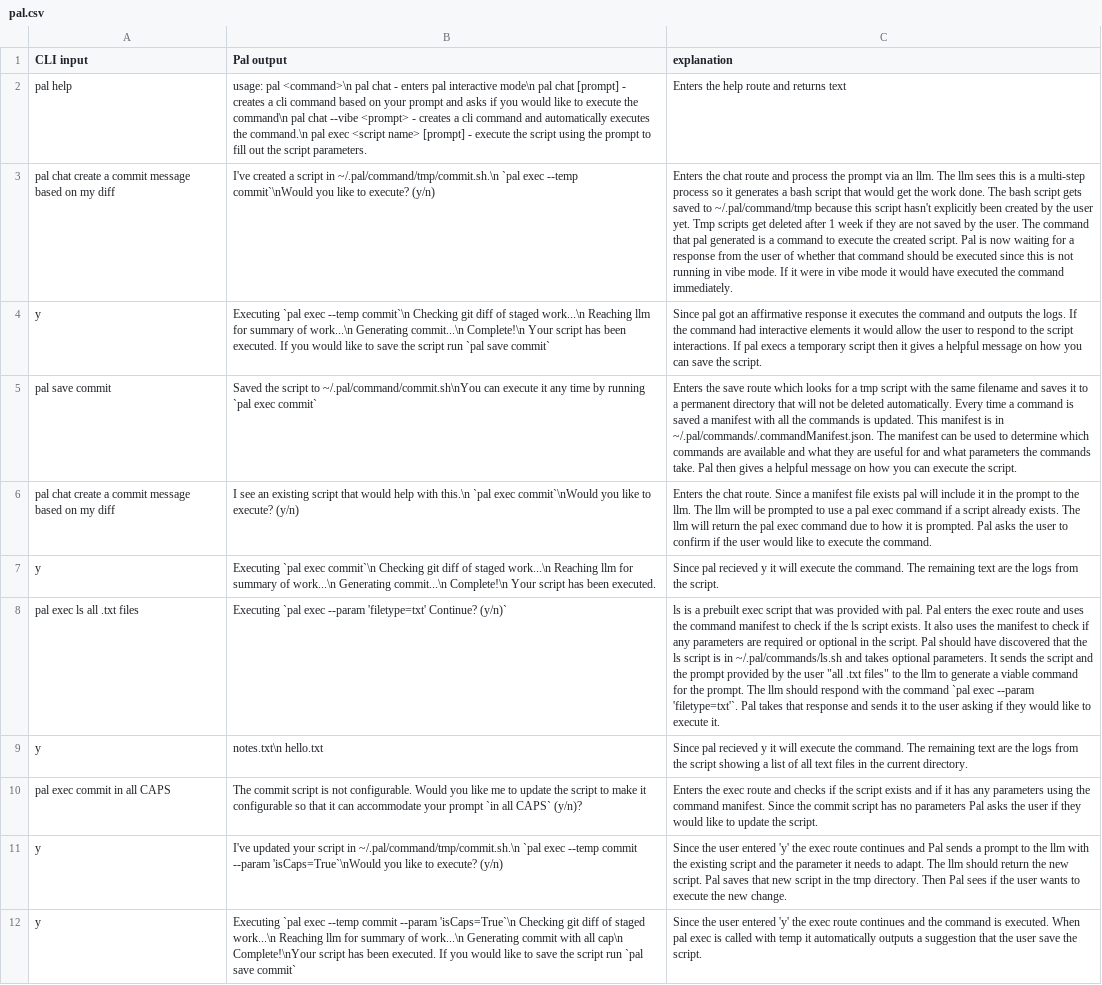
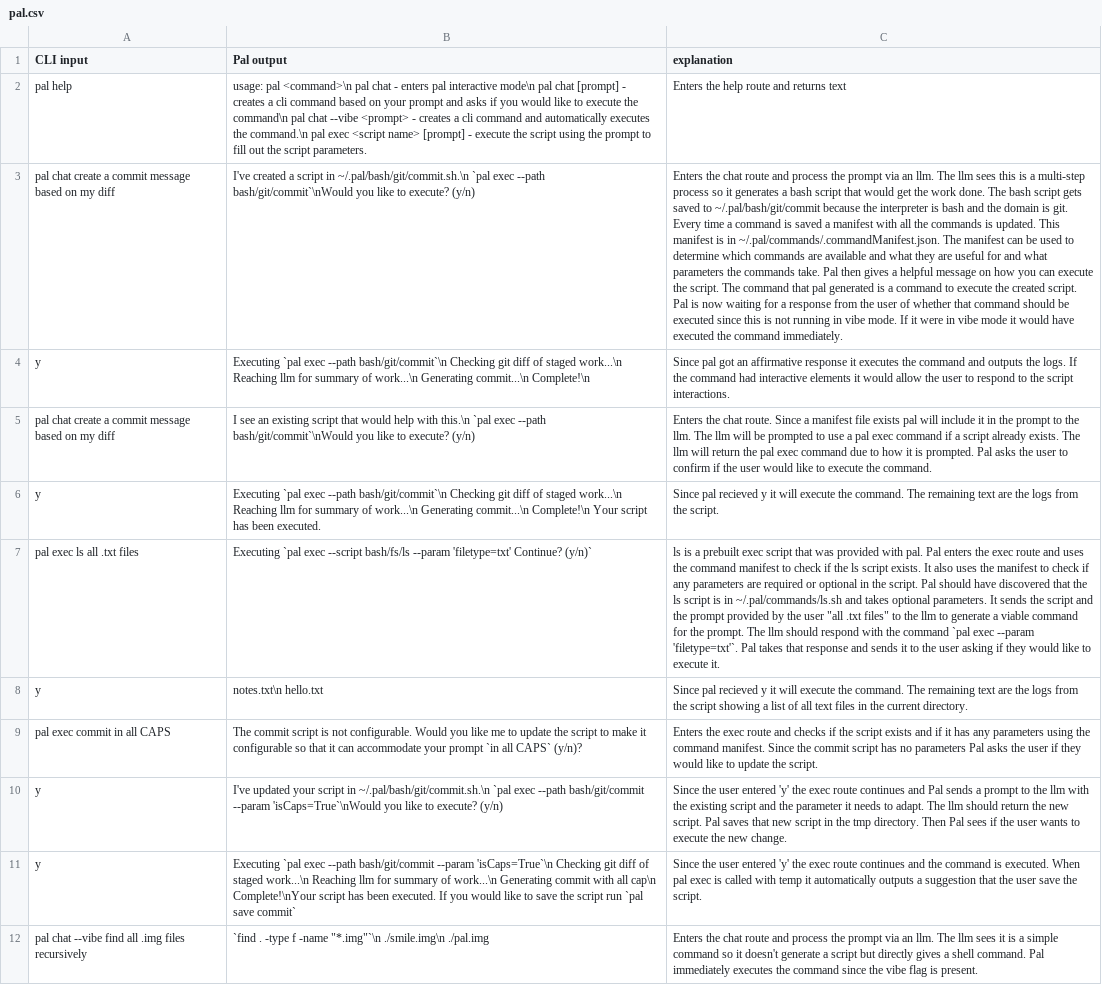
Before and after one commit to jykim16/pal, a CSV file: specfiles/pal.csv, drawn as a sheet; only a part is shown; the shorter side is filled out with more unchanged rows; removed rows and columns are numbered as before the commit, all else as after; the diff covers the shown part only; the diff names each change by its address in the sheet, - before the commit and + after, or states it on an @@ line.

Commit message:
update ux of pal

```diff
--- a/specfiles/pal.csv
+++ b/specfiles/pal.csv
-B3 (Pal output): …script in ~/.pal/command/tmp/commit.sh.\n `pal exec --temp commit`\nWould you like…
+B3 (Pal output): …script in ~/.pal/bash/git/commit.sh.\n `pal exec --path bash/git/commit`\nWould you like…
-C3 (explanation): …saved to ~/.pal/command/tmp because this script hasn't explicitly been created by the user yet. Tmp scripts get deleted after 1 week if they are not saved by the user. The command…
+C3 (explanation): …saved to ~/.pal/bash/git/commit because the interpreter is bash and the domain is git. Every time a command is saved a manifest with all the commands is updated. This manifest is in ~/.pal/commands/.commandManifest.json. The manifest can be used to determine which commands are available and what they are useful for and what parameters the commands take. Pal then gives a helpful message on how you can execute the script. The command…
-B4 (Pal output): …`pal exec --temp commit`\n Checking git diff of staged work...\n Reaching llm for summary of work...\n Generating commit...\n Complete!\n Your script has been executed. If you would like to save the script run `pal save commit`
+B4 (Pal output): …`pal exec --path bash/git/commit`\n Checking git diff of staged work...\n Reaching llm for summary of work...\n Generating commit...\n Complete!\n
-C4 (explanation): …script interactions. If pal execs a temporary script then it gives a helpful message on how you can save the script.
+C4 (explanation): …script interactions.
-row 5: pal save commit | Saved the script to ~/.pal/command/commit.sh\nYou can execute it any time by running `pal exec commit` | Enters the save route which looks for a tmp script with the same filename and saves it to a permanent directory that will not be deleted automatically. Every time a command is saved a manifest with all the commands is updated. This manifest is in ~/.pal/commands/.commandManifest.json. The manifest can be used to determine which commands are available and what they are useful for and what parameters the commands take. Pal then gives a helpful message on how you can execute the script.
-B5 (Pal output): …`pal exec commit`\nWould you like…
+B5 (Pal output): …`pal exec --path bash/git/commit`\nWould you like…
-B6 (Pal output): …`pal exec commit`\n Checking git…
+B6 (Pal output): …`pal exec --path bash/git/commit`\n Checking git…
-B7 (Pal output): …`pal exec --param 'filetype=txt'…
+B7 (Pal output): …`pal exec --script bash/fs/ls --param 'filetype=txt'…
-B10 (Pal output): …script in ~/.pal/command/tmp/commit.sh.\n `pal exec --temp commit --param 'isCaps=True`\nWould…
+B10 (Pal output): …script in ~/.pal/bash/git/commit.sh.\n `pal exec --path bash/git/commit --param 'isCaps=True`\nWould…
-B11 (Pal output): …`pal exec --temp commit --param 'isCaps=True`\n…
+B11 (Pal output): …`pal exec --path bash/git/commit --param 'isCaps=True`\n…
```
Also changed, not shown: 4 removed rows and 2 edited cells elsewhere in this file.
